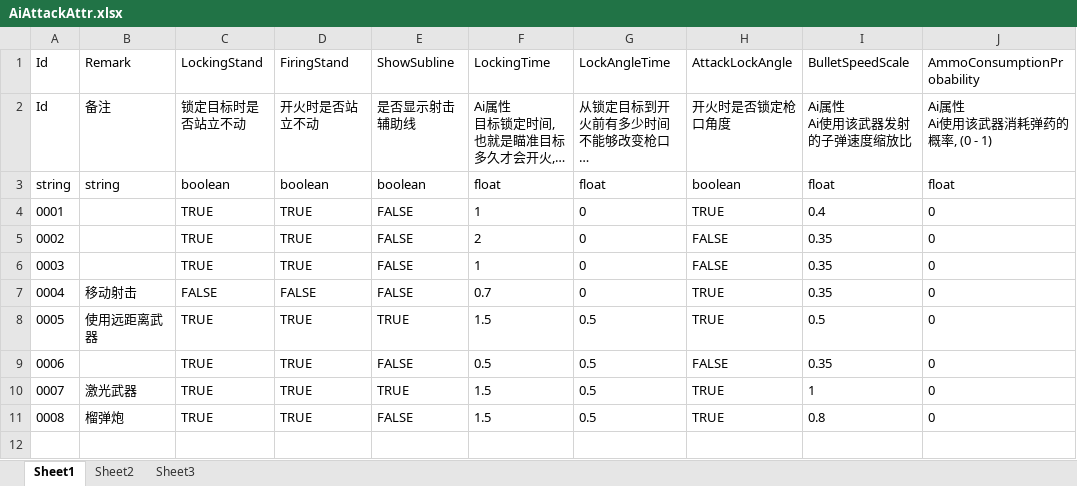
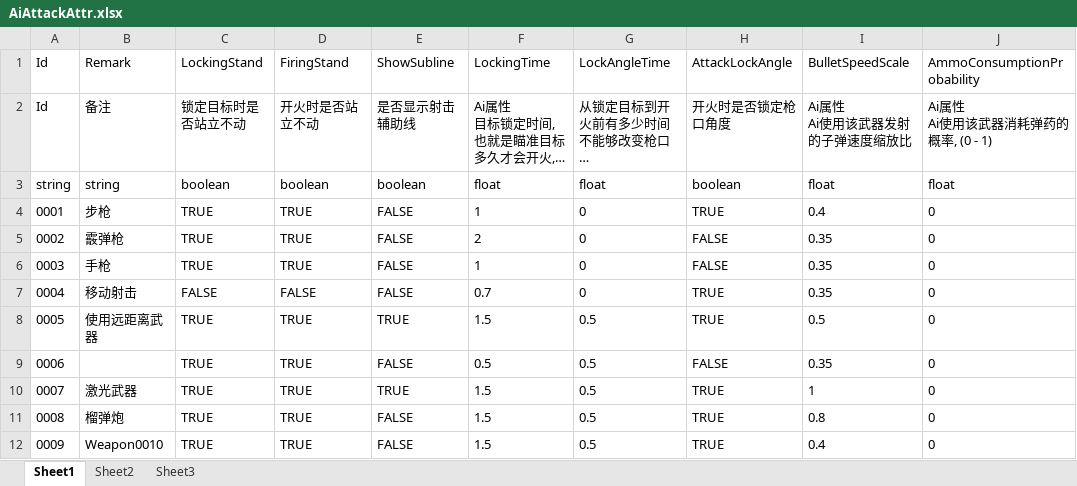
Before and after one commit to xlljc/DungeonShooting, an Excel workbook: DungeonShooting_Godot/excel/AiAttackAttr.xlsx, sheet Sheet1, drawn as a sheet; long unchanged cells end in …; values as stored, in another font and other column widths than the file's, no borders; the diff names each change by its address in the sheet, - before the commit and + after, or states it on an @@ line.

```diff
--- a/DungeonShooting_Godot/excel/AiAttackAttr.xlsx (sheet Sheet1)
+++ b/DungeonShooting_Godot/excel/AiAttackAttr.xlsx (sheet Sheet1)
-B4 (Remark): (empty)
+B4 (Remark): 步枪
-B5 (Remark): (empty)
+B5 (Remark): 霰弹枪
-B6 (Remark): (empty)
+B6 (Remark): 手枪
+row 12: 0009 | Weapon0010 | TRUE | TRUE | FALSE | 1.5 | 0.5 | TRUE | 0.4 | 0
```
Also changed, not shown: DungeonShooting_Godot/excel/BulletBase.xlsx, DungeonShooting_Godot/excel/Sound.xlsx, 49 other files.
